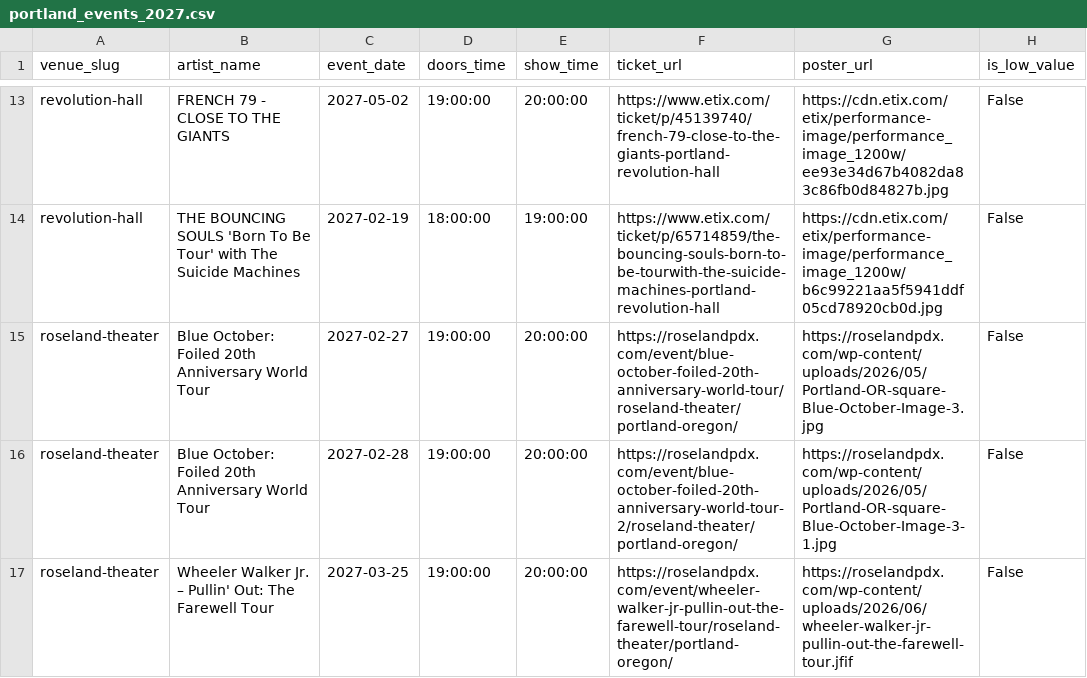
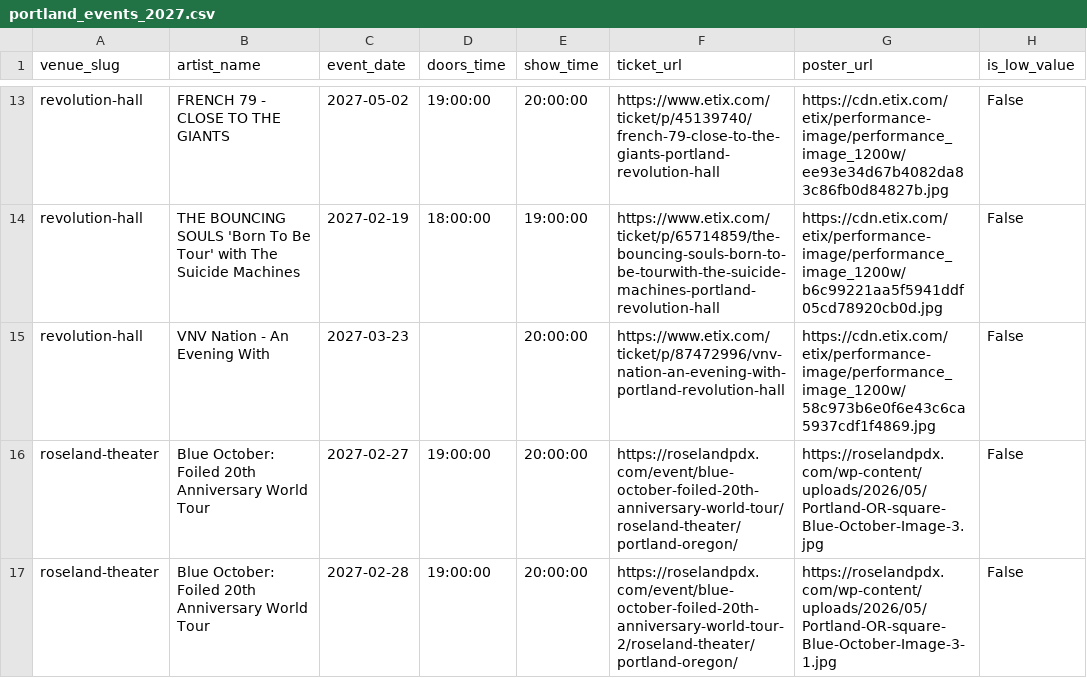
Before and after one commit to MDeanLindsay/data, a CSV file: pdx-events/portland_events_2027.csv, drawn as a sheet; only a part is shown, gaps mark what is left out; the shorter side is filled out with more unchanged rows.

Commit message:
pdx-events: refresh 2027 (19 shows, 1 acts)

```diff
--- a/pdx-events/portland_events_2027.csv
+++ b/pdx-events/portland_events_2027.csv
@@ -14,2 +14,3 @@ revolution-hall,FRENCH 79 - CLOSE TO THE GIANTS,2027-05-02,19:00:00,20:00:00,htt
 revolution-hall,THE BOUNCING SOULS 'Born To Be Tour' with The Suicide Machines,2027-02-19,18:00:00,19:00:00,https://www.etix.com/ticket/p/65714859/the-bouncing-souls-born-to-be-tourwith-the-suicide-machines-portland-revolution-hall,https://cdn.etix.com/etix/performance-image/performance_image_1200w/b6c99221aa5f5941ddf05cd78920cb0d.jpg,False
+revolution-hall,VNV Nation - An Evening With,2027-03-23,,20:00:00,https://www.etix.com/ticket/p/87472996/vnv-nation-an-evening-with-portland-revolution-hall,https://cdn.etix.com/etix/performance-image/performance_image_1200w/58c973b6e0f6e43c6ca5937cdf1f4869.jpg,False
 roseland-theater,Blue October: Foiled 20th Anniversary World Tour,2027-02-27,19:00:00,20:00:00,https://roselandpdx.com/event/blue-october-foiled-20th-anniversary-world-tour/roseland-theater/portland-oregon/,https://roselandpdx.com/wp-content/uploads/2026/05/Portland-OR-square-Blue-October-Image-3.jpg,False
```
